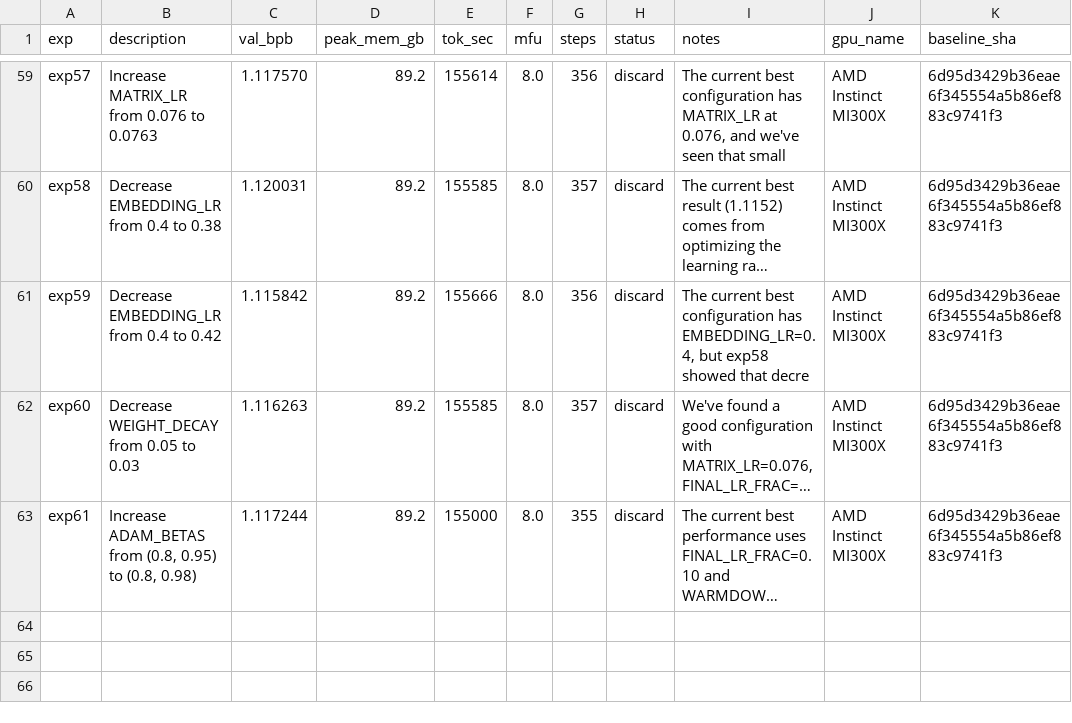
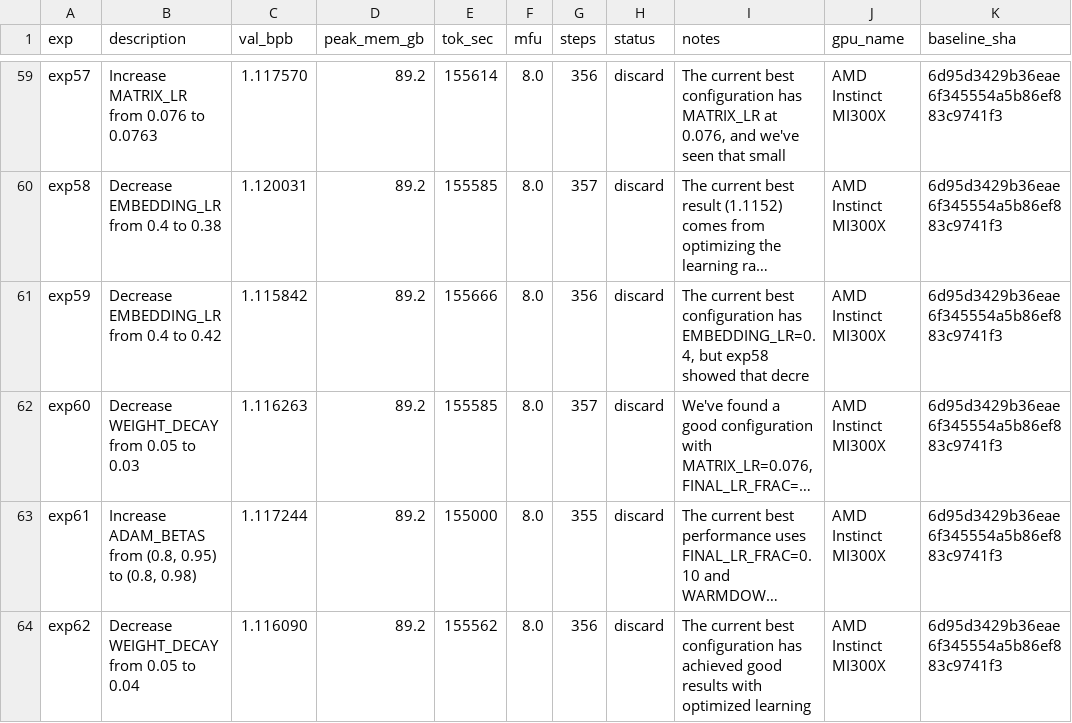
Before and after one commit to elementalcollision/autoresearch-unified, a TSV file: results/fineweb-edu-high/results.tsv, drawn as a sheet; only a part is shown, gaps mark what is left out; long unchanged cells end in …; the diff names each change by its address in the sheet, - before the commit and + after, or states it on an @@ line.

Commit message:
Sync results (04:13 UTC) — in progress

```diff
--- a/results/fineweb-edu-high/results.tsv
+++ b/results/fineweb-edu-high/results.tsv
+row 64: exp62 | Decrease WEIGHT_DECAY from 0.05 to 0.04 | 1.116090 | 89.2 | 155562 | 8.0 | 356 | discard | The current best configuration has achieved good results with optimized learning | AMD Instinct MI300X | 6d95d3429b36eae6f345554a5b86ef883c9741f3
```
